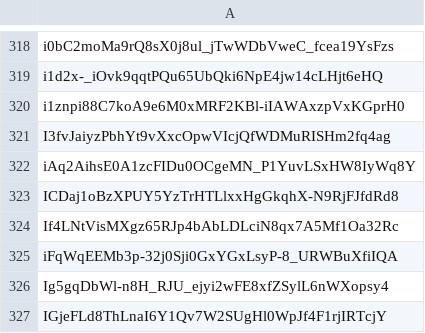
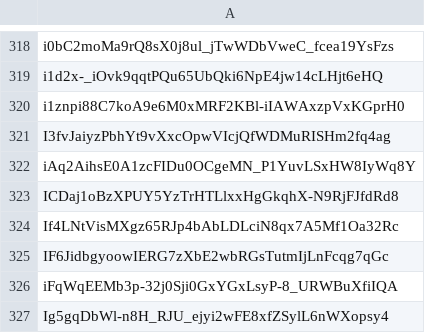
Before and after one commit to Jonny-Ringo/the_eye_of_AO, a CSV file: data/dev-addresses.csv, drawn as a sheet; only a part is shown, gaps mark what is left out; the shorter side is filled out with more unchanged rows; the diff names each change by its address in the sheet, - before the commit and + after, or states it on an @@ line.

Commit message:
📥 Updated developer address list

```diff
--- a/data/dev-addresses.csv
+++ b/data/dev-addresses.csv
+row 325: IF6JidbgyoowIERG7zXbE2wbRGsTutmIjLnFcqg7qGc
```
